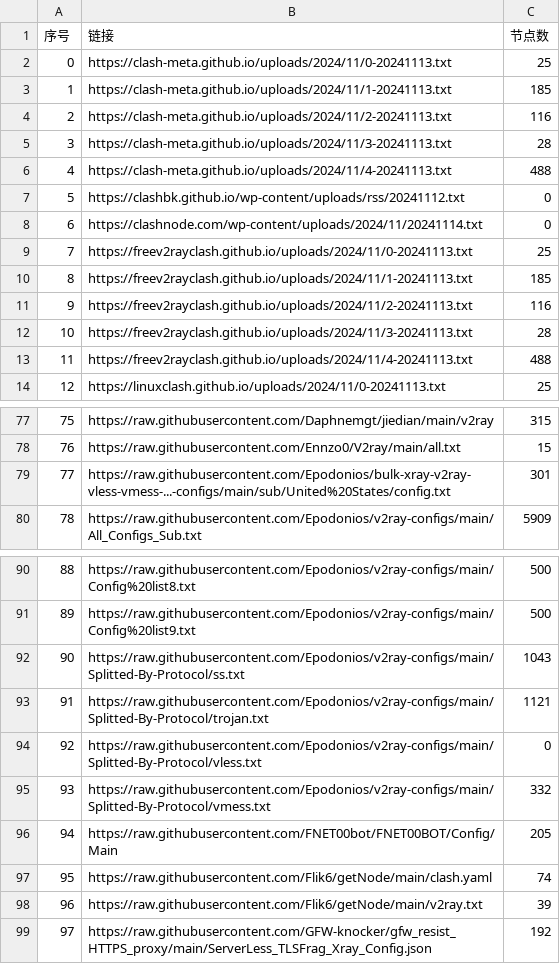
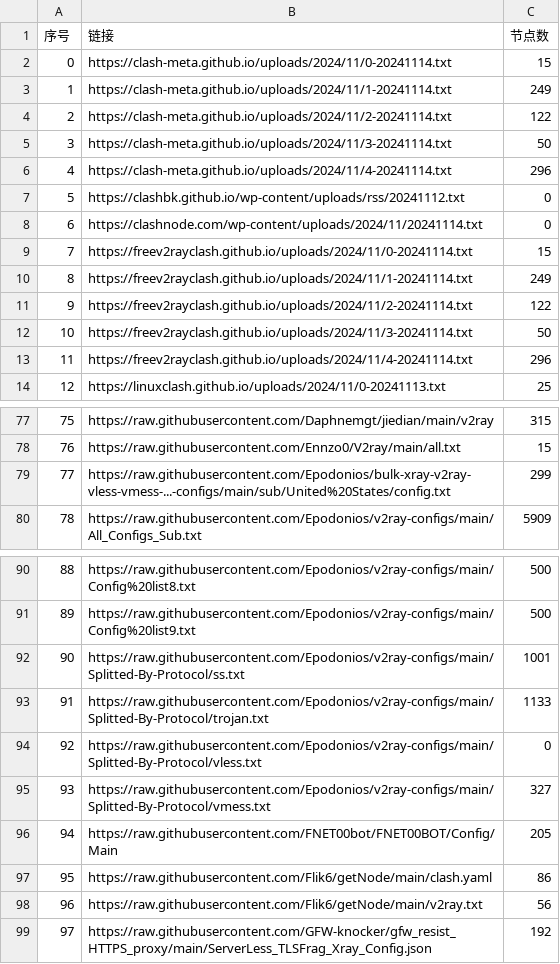
Before and after one commit to qjlxg/ss3, a CSV file: list_result.csv, drawn as a sheet; only a part is shown, gaps mark what is left out; the diff covers the shown part only.

```diff
--- a/list_result.csv
+++ b/list_result.csv
@@ -1,14 +1,14 @@
 序号,链接,节点数
-0,https://clash-meta.github.io/uploads/2024/11/0-20241113.txt,25
-1,https://clash-meta.github.io/uploads/2024/11/1-20241113.txt,185
-2,https://clash-meta.github.io/uploads/2024/11/2-20241113.txt,116
-3,https://clash-meta.github.io/uploads/2024/11/3-20241113.txt,28
-4,https://clash-meta.github.io/uploads/2024/11/4-20241113.txt,488
+0,https://clash-meta.github.io/uploads/2024/11/0-20241114.txt,15
+1,https://clash-meta.github.io/uploads/2024/11/1-20241114.txt,249
+2,https://clash-meta.github.io/uploads/2024/11/2-20241114.txt,122
+3,https://clash-meta.github.io/uploads/2024/11/3-20241114.txt,50
+4,https://clash-meta.github.io/uploads/2024/11/4-20241114.txt,296
 5,https://clashbk.github.io/wp-content/uploads/rss/20241112.txt,0
 6,https://clashnode.com/wp-content/uploads/2024/11/20241114.txt,0
-7,https://freev2rayclash.github.io/uploads/2024/11/0-20241113.txt,25
-8,https://freev2rayclash.github.io/uploads/2024/11/1-20241113.txt,185
-9,https://freev2rayclash.github.io/uploads/2024/11/2-20241113.txt,116
-10,https://freev2rayclash.github.io/uploads/2024/11/3-20241113.txt,28
-11,https://freev2rayclash.github.io/uploads/2024/11/4-20241113.txt,488
+7,https://freev2rayclash.github.io/uploads/2024/11/0-20241114.txt,15
+8,https://freev2rayclash.github.io/uploads/2024/11/1-20241114.txt,249
+9,https://freev2rayclash.github.io/uploads/2024/11/2-20241114.txt,122
+10,https://freev2rayclash.github.io/uploads/2024/11/3-20241114.txt,50
+11,https://freev2rayclash.github.io/uploads/2024/11/4-20241114.txt,296
 12,https://linuxclash.github.io/uploads/2024/11/0-20241113.txt,25
@@ -78,3 +78,3 @@
 76,https://raw.githubusercontent.com/Ennzo0/V2ray/main/all.txt,15
-77,https://raw.githubusercontent.com/Epodonios/bulk-xray-v2ray-vless-vmess-...-configs/main/sub/United%20States/config.txt,301
+77,https://raw.githubusercontent.com/Epodonios/bulk-xray-v2ray-vless-vmess-...-configs/main/sub/United%20States/config.txt,299
 78,https://raw.githubusercontent.com/Epodonios/v2ray-configs/main/All_Configs_Sub.txt,5909
@@ -91,9 +91,9 @@
 89,https://raw.githubusercontent.com/Epodonios/v2ray-configs/main/Config%20list9.txt,500
-90,https://raw.githubusercontent.com/Epodonios/v2ray-configs/main/Splitted-By-Protocol/ss.txt,1043
-91,https://raw.githubusercontent.com/Epodonios/v2ray-configs/main/Splitted-By-Protocol/trojan.txt,1121
+90,https://raw.githubusercontent.com/Epodonios/v2ray-configs/main/Splitted-By-Protocol/ss.txt,1001
+91,https://raw.githubusercontent.com/Epodonios/v2ray-configs/main/Splitted-By-Protocol/trojan.txt,1133
 92,https://raw.githubusercontent.com/Epodonios/v2ray-configs/main/Splitted-By-Protocol/vless.txt,0
-93,https://raw.githubusercontent.com/Epodonios/v2ray-configs/main/Splitted-By-Protocol/vmess.txt,332
+93,https://raw.githubusercontent.com/Epodonios/v2ray-configs/main/Splitted-By-Protocol/vmess.txt,327
 94,https://raw.githubusercontent.com/FNET00bot/FNET00BOT/Config/Main,205
-95,https://raw.githubusercontent.com/Flik6/getNode/main/clash.yaml,74
-96,https://raw.githubusercontent.com/Flik6/getNode/main/v2ray.txt,39
+95,https://raw.githubusercontent.com/Flik6/getNode/main/clash.yaml,86
+96,https://raw.githubusercontent.com/Flik6/getNode/main/v2ray.txt,56
 97,https://raw.githubusercontent.com/GFW-knocker/gfw_resist_HTTPS_proxy/main/ServerLess_TLSFrag_Xray_Config.json,192
```
Also changed, not shown: 2 edited cells elsewhere in this file, 19 other files.
